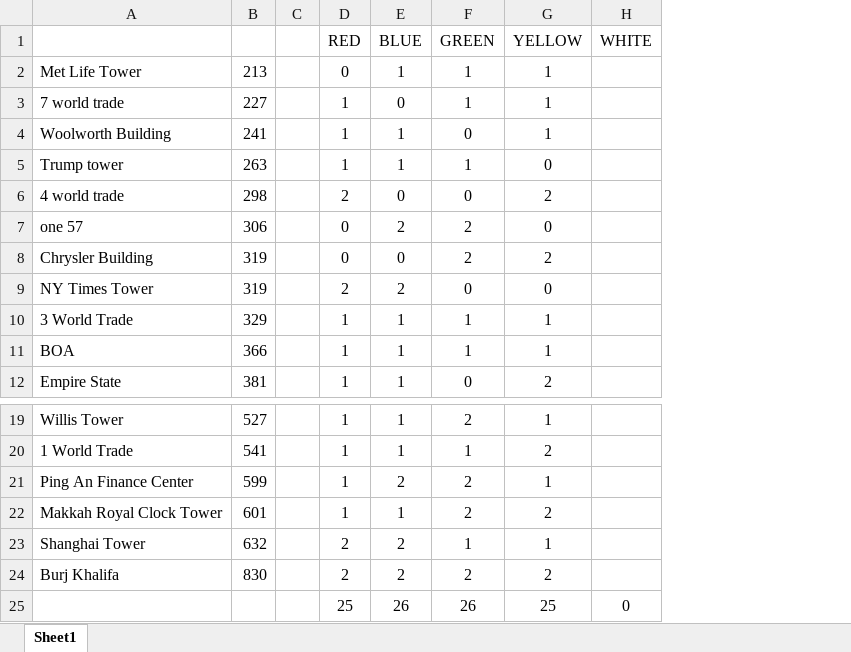
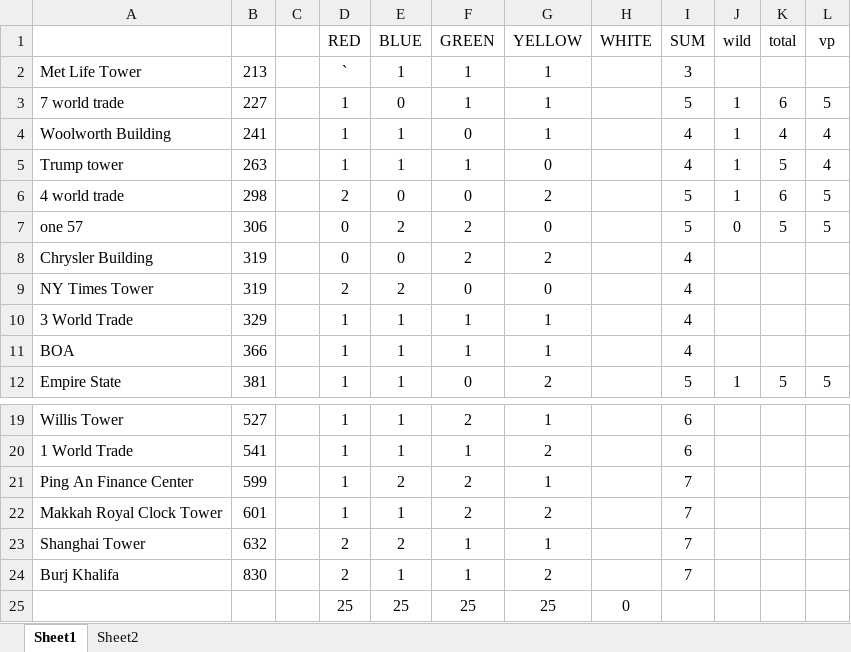
Before and after one commit to gmkagan/dsfrontend, an Excel workbook: buildings.xlsx, sheet Sheet1, drawn as a sheet; only a part is shown, gaps mark what is left out; values as stored, in another font and other column widths than the file's, no borders; the diff names each change by its address in the sheet, - before the commit and + after, or states it on an @@ line.

```diff
--- a/buildings.xlsx (sheet Sheet1)
+++ b/buildings.xlsx (sheet Sheet1)
+sheet tab: Sheet2
+column I (SUM), rows 2-12: 3 | 5 | 4 | 4 | 5 | 5 | 4 | 4 | 4 | 4 | 5; rows 19-24: 6 | 6 | 7 | 7 | 7 | 7
+column J (wild), rows 3-12: 1 | 1 | 1 | 1 | 0 |  |  |  |  | 1
+column K (total), rows 3-12: 6 | 4 | 5 | 6 | 5 |  |  |  |  | 5
+column L (vp), rows 3-12: 5 | 4 | 4 | 5 | 5 |  |  |  |  | 5
-D2 (RED): 0
+D2 (RED): `
-E24 (BLUE): 2
+E24 (BLUE): 1
-F24 (GREEN): 2
+F24 (GREEN): 1
-E25 (BLUE): 26
+E25 (BLUE): 25
-F25 (GREEN): 26
+F25 (GREEN): 25
```
Also changed, not shown: 1 other file.
